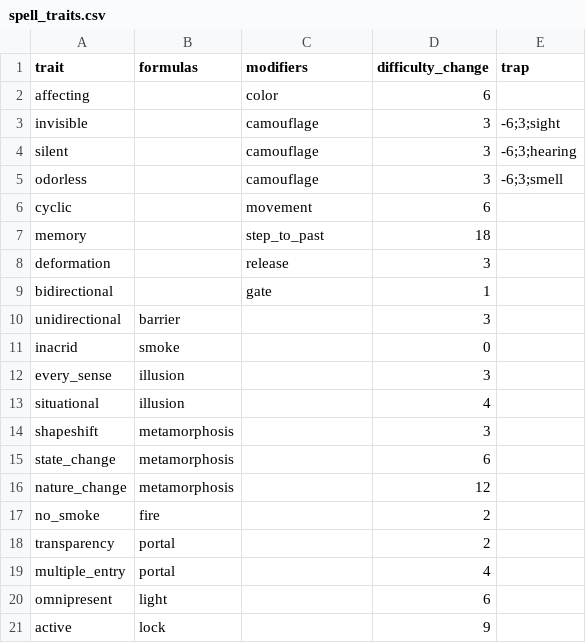
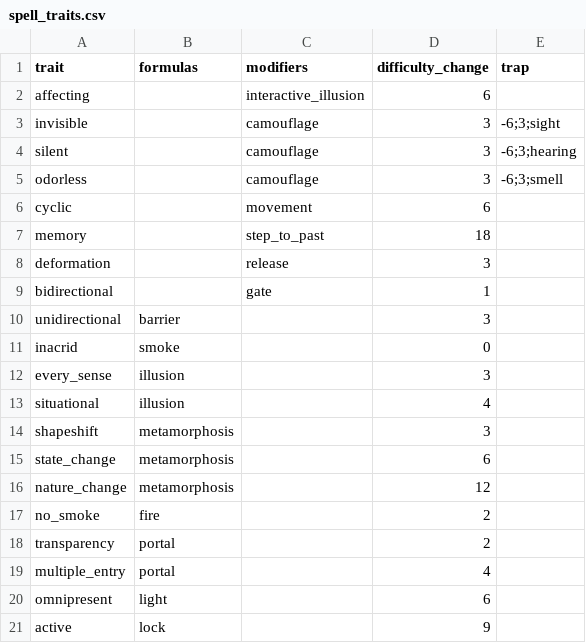
Before and after one commit to drdplusinfo/drdplus-therugist-spells, a CSV file: DrdPlus/Theurgist/Formulas/CastingParameters/data/spell_traits.csv, drawn as a sheet.

Commit message:
Fixed missing and invalid spell trait table mapping to modifiers and formulas

```diff
--- a/DrdPlus/Theurgist/Formulas/CastingParameters/data/spell_traits.csv
+++ b/DrdPlus/Theurgist/Formulas/CastingParameters/data/spell_traits.csv
@@ -1,3 +1,3 @@
 trait,formulas,modifiers,difficulty_change,trap
-affecting,,color,6,
+affecting,,interactive_illusion,6,
 invisible,,camouflage,3,-6;3;sight
```
Also changed, not shown: 9 other files.
